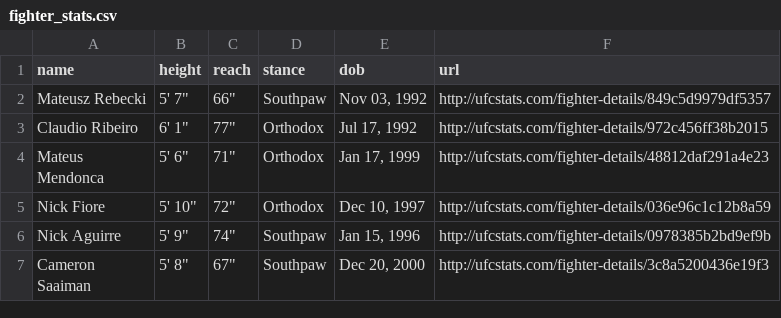
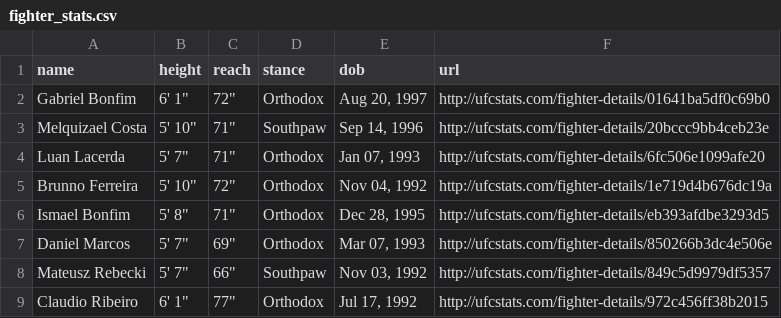
Before and after one commit to alexchandler100/UFC_Prediction_2022, a CSV file: src/models/buildingMLModel/data/processed/fighter_stats.csv, drawn as a sheet; only a part is shown; the shorter side is filled out with more unchanged rows; the diff names each change by its address in the sheet, - before the commit and + after, or states it on an @@ line.

```diff
--- a/src/models/buildingMLModel/data/processed/fighter_stats.csv
+++ b/src/models/buildingMLModel/data/processed/fighter_stats.csv
+row 2: Gabriel Bonfim | 6' 1" | 72" | Orthodox | Aug 20, 1997 | http://ufcstats.com/fighter-details/01641ba5df0c69b0
+row 3: Melquizael Costa | 5' 10" | 71" | Southpaw | Sep 14, 1996 | http://ufcstats.com/fighter-details/20bccc9bb4ceb23e
+row 4: Luan Lacerda | 5' 7" | 71" | Orthodox | Jan 07, 1993 | http://ufcstats.com/fighter-details/6fc506e1099afe20
+row 5: Brunno Ferreira | 5' 10" | 72" | Orthodox | Nov 04, 1992 | http://ufcstats.com/fighter-details/1e719d4b676dc19a
+row 6: Ismael Bonfim | 5' 8" | 71" | Orthodox | Dec 28, 1995 | http://ufcstats.com/fighter-details/eb393afdbe3293d5
+row 7: Daniel Marcos | 5' 7" | 69" | Orthodox | Mar 07, 1993 | http://ufcstats.com/fighter-details/850266b3dc4e506e
```
Also changed, not shown: 30 other files.
